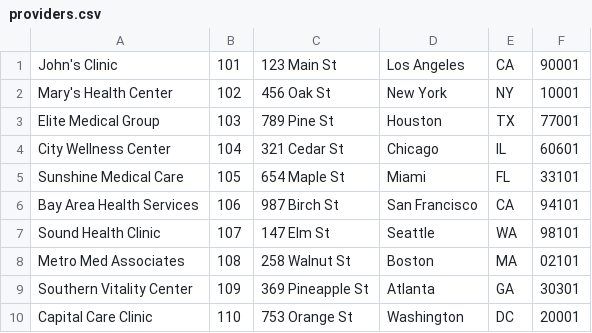
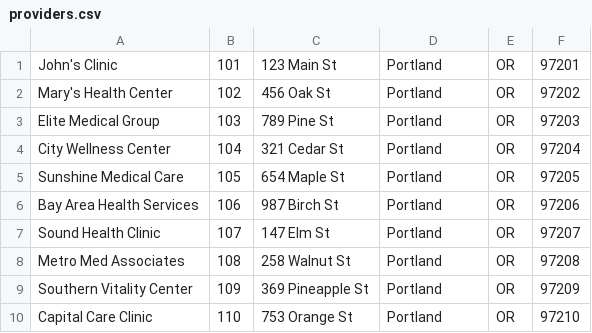
Before and after one commit to ethandav/ChocAn, a CSV file: ChocAn/filesystem/providers.csv, drawn as a sheet.

Commit message:
Made csv loader generic + added loadMembers() from csv to DataCenter

```diff
--- a/ChocAn/filesystem/providers.csv
+++ b/ChocAn/filesystem/providers.csv
@@ -1,10 +1,10 @@
-John's Clinic,101,123 Main St,Los Angeles,CA,90001
-Mary's Health Center,102,456 Oak St,New York,NY,10001
-Elite Medical Group,103,789 Pine St,Houston,TX,77001
-City Wellness Center,104,321 Cedar St,Chicago,IL,60601
-Sunshine Medical Care,105,654 Maple St,Miami,FL,33101
-Bay Area Health Services,106,987 Birch St,San Francisco,CA,94101
-Sound Health Clinic,107,147 Elm St,Seattle,WA,98101
-Metro Med Associates,108,258 Walnut St,Boston,MA,02101
-Southern Vitality Center,109,369 Pineapple St,Atlanta,GA,30301
-Capital Care Clinic,110,753 Orange St,Washington,DC,20001
+John's Clinic,101,123 Main St,Portland,OR,97201
+Mary's Health Center,102,456 Oak St,Portland,OR,97202
+Elite Medical Group,103,789 Pine St,Portland,OR,97203
+City Wellness Center,104,321 Cedar St,Portland,OR,97204
+Sunshine Medical Care,105,654 Maple St,Portland,OR,97205
+Bay Area Health Services,106,987 Birch St,Portland,OR,97206
+Sound Health Clinic,107,147 Elm St,Portland,OR,97207
+Metro Med Associates,108,258 Walnut St,Portland,OR,97208
+Southern Vitality Center,109,369 Pineapple St,Portland,OR,97209
+Capital Care Clinic,110,753 Orange St,Portland,OR,97210
```
Also changed, not shown: 5 other files.
